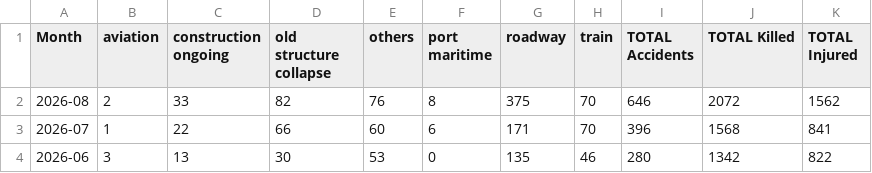
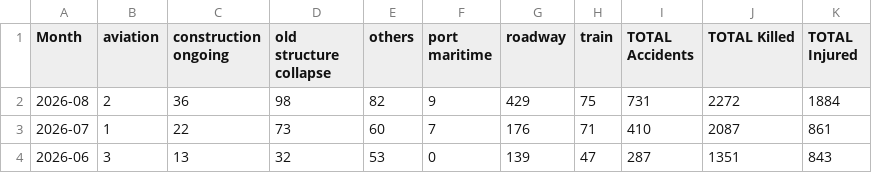
Before and after one commit to kbhattacharjeemsit-cloud/Accident-Monitor, a CSV file: TREND_monthly.csv, drawn as a sheet.

```diff
--- a/TREND_monthly.csv
+++ b/TREND_monthly.csv
@@ -1,4 +1,4 @@
 Month,aviation,construction ongoing,old structure collapse,others,port maritime,roadway,train,TOTAL Accidents,TOTAL Killed,TOTAL Injured
-2026-08,2,33,82,76,8,375,70,646,2072,1562
-2026-07,1,22,66,60,6,171,70,396,1568,841
-2026-06,3,13,30,53,0,135,46,280,1342,822
+2026-08,2,36,98,82,9,429,75,731,2272,1884
+2026-07,1,22,73,60,7,176,71,410,2087,861
+2026-06,3,13,32,53,0,139,47,287,1351,843
```
Also changed, not shown: SUMMARY_all.csv, SUMMARY_confirmed.csv, 4 other files.
